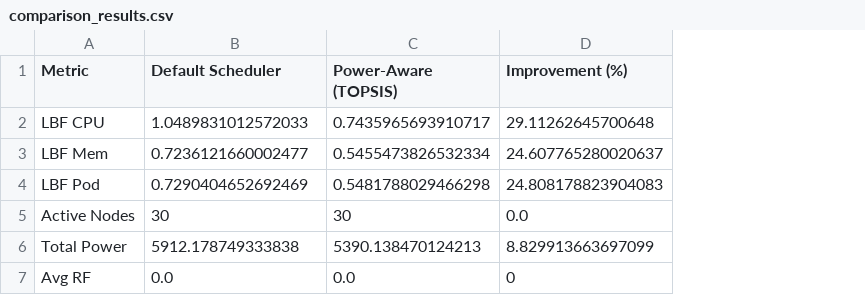
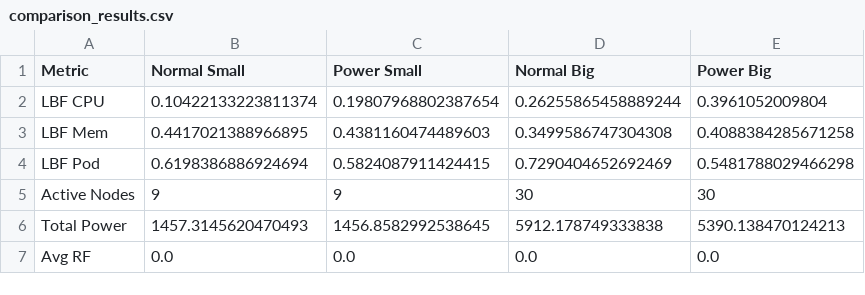
Before and after one commit to i-amprince/SEMVI_BTP, a CSV file: experiment_setups&outputs/results/comparison_results.csv, drawn as a sheet; removed rows and columns are numbered as before the commit, all else as after; the diff names each change by its address in the sheet, - before the commit and + after, or states it on an @@ line.

Commit message:
updated comparison

```diff
--- a/experiment_setups&outputs/results/comparison_results.csv
+++ b/experiment_setups&outputs/results/comparison_results.csv
+column B (Normal Small), rows 2-7: 0.10422133223811374 | 0.4417021388966895 | 0.6198386886924694 | 9 | 1457.3145620470493 | 0.0
+column C (Power Small), rows 2-7: 0.19807968802387654 | 0.4381160474489603 | 0.5824087911424415 | 9 | 1456.8582992538645 | 0.0
-column D (Improvement (%)), rows 2-7: 29.11262645700648 | 24.607765280020637 | 24.808178823904083 | 0.0 | 8.829913663697099 | 0
-D1: Default Scheduler
+D1: Normal Big
-E1: Power-Aware (TOPSIS)
+E1: Power Big
-D2 (Normal Big): 1.0489831012572033
+D2 (Normal Big): 0.26255865458889244
-E2 (Power Big): 0.7435965693910717
+E2 (Power Big): 0.3961052009804
-D3 (Normal Big): 0.7236121660002477
+D3 (Normal Big): 0.3499586747304308
-E3 (Power Big): 0.5455473826532334
+E3 (Power Big): 0.4088384285671258
```
Also changed, not shown: 9 other files.
